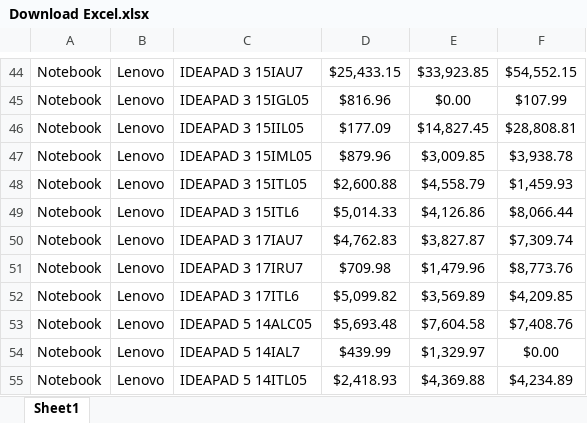
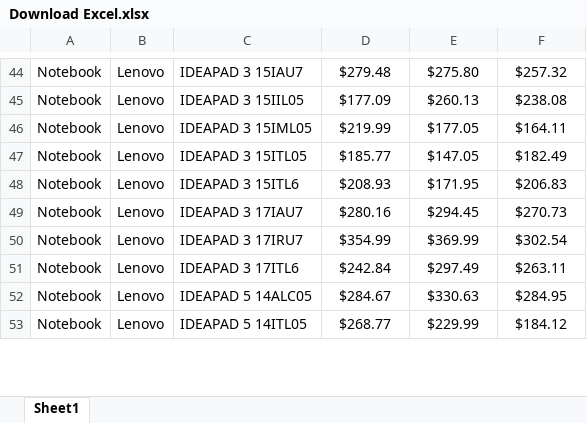
Before and after one commit to vinodntrigent/html, an Excel workbook: Download Excel.xlsx, sheet Sheet1, drawn as a sheet; only a part is shown, gaps mark what is left out; values as stored, in another font and other column widths than the file's, no borders; charts and pictures not drawn; removed rows and columns are numbered as before the commit, all else as after; the diff covers the shown part only; the diff names each change by its address in the sheet, - before the commit and + after, or states it on an @@ line.

```diff
--- a/Download Excel.xlsx (sheet Sheet1)
+++ b/Download Excel.xlsx (sheet Sheet1)
-D44: $25,433.15
+D44: $279.48
-E44: $33,923.85
+E44: $275.80
-F44: $54,552.15
+F44: $257.32
-row 45: Notebook | Lenovo | IDEAPAD 3 15IGL05 | $816.96 | $0.00 | $107.99
-E45: $14,827.45
+E45: $260.13
-F45: $28,808.81
+F45: $238.08
-D46: $879.96
+D46: $219.99
-E46: $3,009.85
+E46: $177.05
-F46: $3,938.78
+F46: $164.11
-D47: $2,600.88
+D47: $185.77
-E47: $4,558.79
+E47: $147.05
-F47: $1,459.93
+F47: $182.49
-D48: $5,014.33
+D48: $208.93
-E48: $4,126.86
+E48: $171.95
-F48: $8,066.44
+F48: $206.83
-D49: $4,762.83
+D49: $280.16
-E49: $3,827.87
+E49: $294.45
-F49: $7,309.74
+F49: $270.73
-D50: $709.98
+D50: $354.99
-E50: $1,479.96
+E50: $369.99
-F50: $8,773.76
+F50: $302.54
-D51: $5,099.82
+D51: $242.84
-E51: $3,569.89
+E51: $297.49
-F51: $4,209.85
+F51: $263.11
-D52: $5,693.48
+D52: $284.67
-E52: $7,604.58
+E52: $330.63
-F52: $7,408.76
+F52: $284.95
-row 54: Notebook | Lenovo | IDEAPAD 5 14IAL7 | $439.99 | $1,329.97 | $0.00
-D53: $2,418.93
+D53: $268.77
-E53: $4,369.88
+E53: $229.99
-F53: $4,234.89
+F53: $184.12
```
Also changed, not shown: 2 removed rows and 247 edited cells elsewhere in this sheet, charts or pictures, 1 other file.
